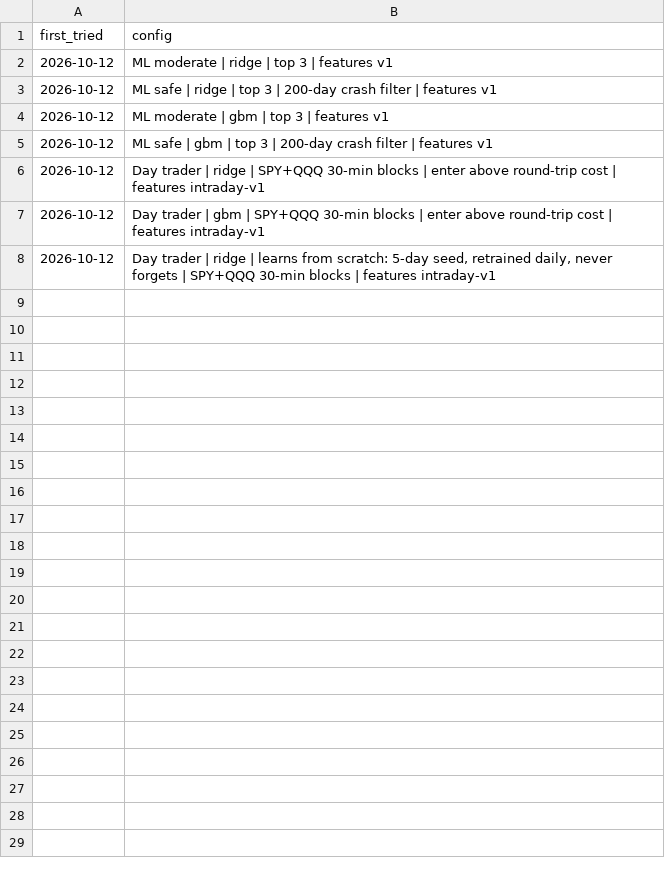
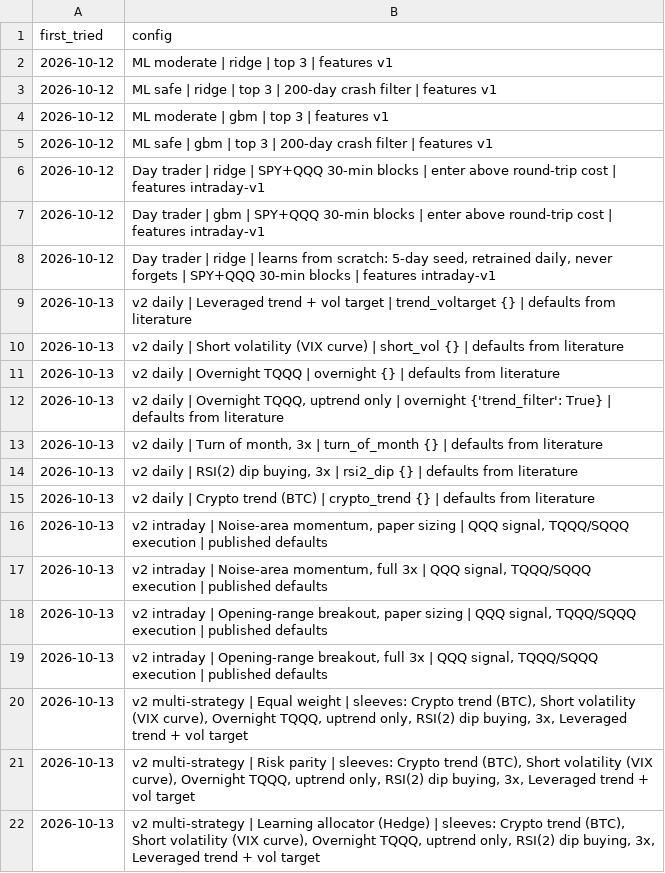
Before and after one commit to nmallik1029/paper-trading-lab, a CSV file: experiments.csv, drawn as a sheet.

Commit message:
Lab v2: breakout day trader, multi-strategy fund, learning allocator
Research-driven replacement for the v1 ML strategies, tested on development
periods with realistic costs and checked once on holdouts:

- Breakout day trader (noise-area momentum, Zarattini/Aziz/Barbon 2024) on
  QQQ, trading TQQQ/SQQQ both ways. Holdout 2023+: 39.5%/yr, Sharpe 1.34.
- Multi-strategy fund: Bitcoin trend, short volatility (VIX curve), overnight
  TQQQ, RSI(2) dip buying and vol-targeted 3x trend, 20% each.
  Holdout 2018+: 24.6%/yr, Sharpe 1.00.
- Learning allocator: the same sleeves weighted by the Hedge online-learning
  algorithm, starting from scratch at launch. Holdout 2018+: 22.7%/yr.

Also fixes stock returns on the mixed stock/crypto calendar (Mondays were
zeroed), adds an overnight unwind at the open, pins the runner image, and
rebuilds the dashboard around the new strategies.

```diff
--- a/experiments.csv
+++ b/experiments.csv
@@ -8 +8,15 @@ first_tried,config
 2026-10-12,"Day trader | ridge | learns from scratch: 5-day seed, retrained daily, never forgets | SPY+QQQ 30-min blocks | features intraday-v1"
+2026-10-13,v2 daily | Leveraged trend + vol target | trend_voltarget {} | defaults from literature
+2026-10-13,v2 daily | Short volatility (VIX curve) | short_vol {} | defaults from literature
+2026-10-13,v2 daily | Overnight TQQQ | overnight {} | defaults from literature
+2026-10-13,"v2 daily | Overnight TQQQ, uptrend only | overnight {'trend_filter': True} | defaults from literature"
+2026-10-13,"v2 daily | Turn of month, 3x | turn_of_month {} | defaults from literature"
+2026-10-13,"v2 daily | RSI(2) dip buying, 3x | rsi2_dip {} | defaults from literature"
+2026-10-13,v2 daily | Crypto trend (BTC) | crypto_trend {} | defaults from literature
+2026-10-13,"v2 intraday | Noise-area momentum, paper sizing | QQQ signal, TQQQ/SQQQ execution | published defaults"
+2026-10-13,"v2 intraday | Noise-area momentum, full 3x | QQQ signal, TQQQ/SQQQ execution | published defaults"
+2026-10-13,"v2 intraday | Opening-range breakout, paper sizing | QQQ signal, TQQQ/SQQQ execution | published defaults"
+2026-10-13,"v2 intraday | Opening-range breakout, full 3x | QQQ signal, TQQQ/SQQQ execution | published defaults"
+2026-10-13,"v2 multi-strategy | Equal weight | sleeves: Crypto trend (BTC), Short volatility (VIX curve), Overnight TQQQ, uptrend only, RSI(2) dip buying, 3x, Leveraged trend + vol target"
+2026-10-13,"v2 multi-strategy | Risk parity | sleeves: Crypto trend (BTC), Short volatility (VIX curve), Overnight TQQQ, uptrend only, RSI(2) dip buying, 3x, Leveraged trend + vol target"
+2026-10-13,"v2 multi-strategy | Learning allocator (Hedge) | sleeves: Crypto trend (BTC), Short volatility (VIX curve), Overnight TQQQ, uptrend only, RSI(2) dip buying, 3x, Leveraged trend + vol target"
```
Also changed, not shown: 25 other files.
